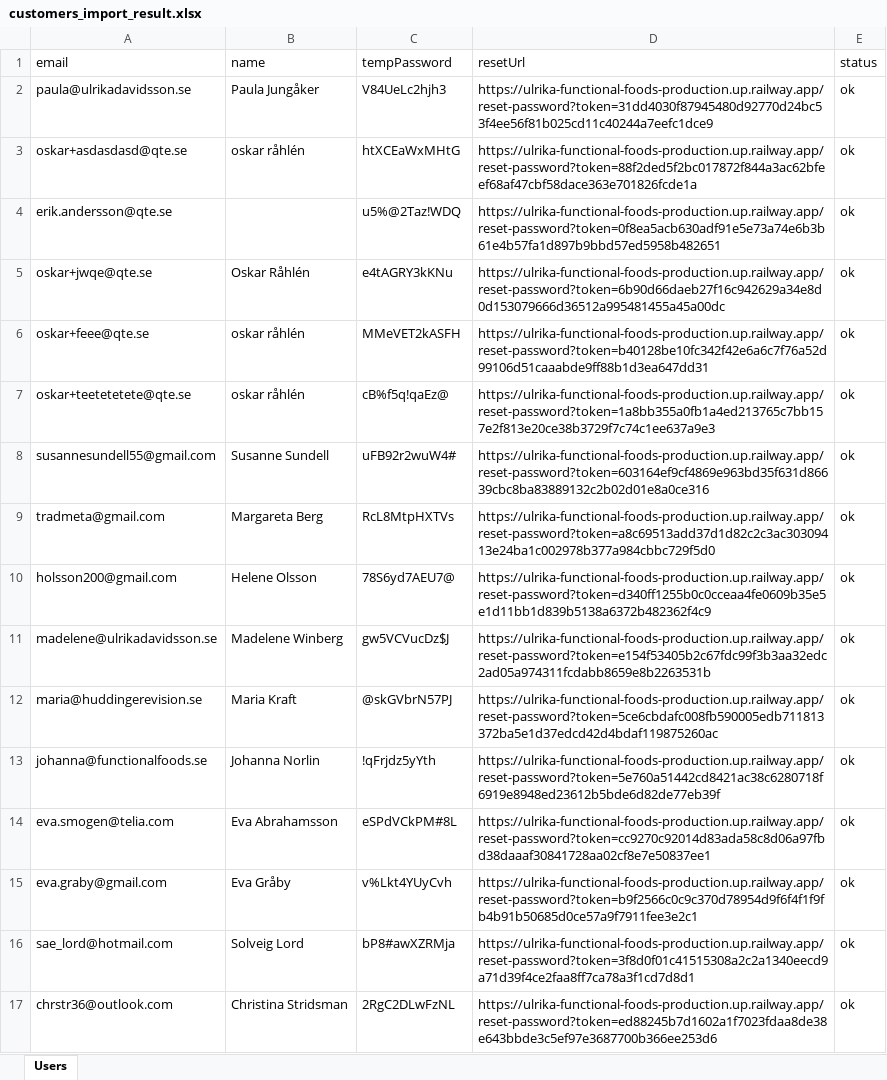
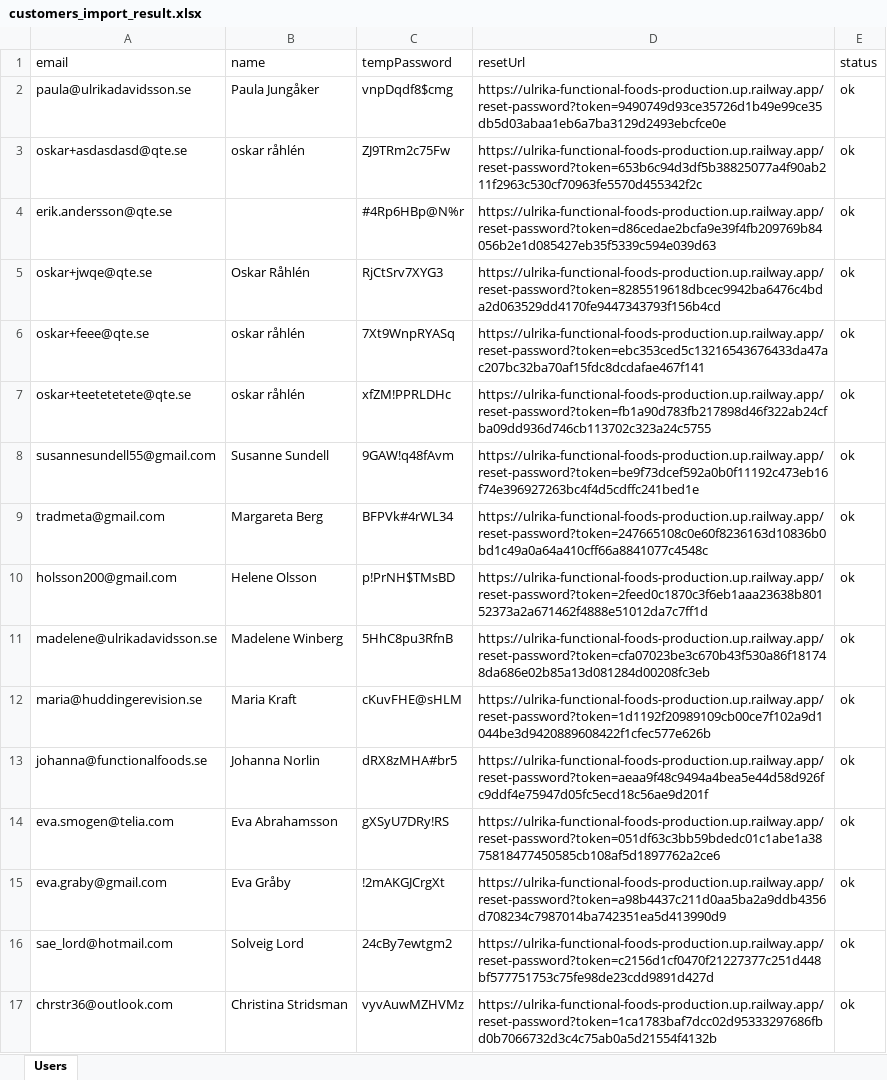
Before and after one commit to chgenberg/functionalfoods, an Excel workbook: public/customers_import_result.xlsx, sheet Users, drawn as a sheet; only a part is shown; values as stored, in another font and other column widths than the file's, no borders; the diff covers the shown part only; the diff names each change by its address in the sheet, - before the commit and + after, or states it on an @@ line.

Commit message:
chore(data): update customers_import_result.xlsx after re-import

```diff
--- a/public/customers_import_result.xlsx (sheet Users)
+++ b/public/customers_import_result.xlsx (sheet Users)
-C2 (tempPassword): V84UeLc2hjh3
+C2 (tempPassword): vnpDqdf8$cmg
-D2 (resetUrl): https://ulrika-functional-foods-production.up.railway.app/reset-password?token=31dd4030f87945480d92770d24bc53f4ee56f81b025cd11c40244a7eefc1dce9
+D2 (resetUrl): https://ulrika-functional-foods-production.up.railway.app/reset-password?token=9490749d93ce35726d1b49e99ce35db5d03abaa1eb6a7ba3129d2493ebcfce0e
-C3 (tempPassword): htXCEaWxMHtG
+C3 (tempPassword): ZJ9TRm2c75Fw
-D3 (resetUrl): https://ulrika-functional-foods-production.up.railway.app/reset-password?token=88f2ded5f2bc017872f844a3ac62bfeef68af47cbf58dace363e701826fcde1a
+D3 (resetUrl): https://ulrika-functional-foods-production.up.railway.app/reset-password?token=653b6c94d3df5b38825077a4f90ab211f2963c530cf70963fe5570d455342f2c
-C4 (tempPassword): u5%@2Taz!WDQ
+C4 (tempPassword): #4Rp6HBp@N%r
-D4 (resetUrl): https://ulrika-functional-foods-production.up.railway.app/reset-password?token=0f8ea5acb630adf91e5e73a74e6b3b61e4b57fa1d897b9bbd57ed5958b482651
+D4 (resetUrl): https://ulrika-functional-foods-production.up.railway.app/reset-password?token=d86cedae2bcfa9e39f4fb209769b84056b2e1d085427eb35f5339c594e039d63
-C5 (tempPassword): e4tAGRY3kKNu
+C5 (tempPassword): RjCtSrv7XYG3
-D5 (resetUrl): https://ulrika-functional-foods-production.up.railway.app/reset-password?token=6b90d66daeb27f16c942629a34e8d0d153079666d36512a995481455a45a00dc
+D5 (resetUrl): https://ulrika-functional-foods-production.up.railway.app/reset-password?token=8285519618dbcec9942ba6476c4bda2d063529dd4170fe9447343793f156b4cd
-C6 (tempPassword): MMeVET2kASFH
+C6 (tempPassword): 7Xt9WnpRYASq
-D6 (resetUrl): https://ulrika-functional-foods-production.up.railway.app/reset-password?token=b40128be10fc342f42e6a6c7f76a52d99106d51caaabde9ff88b1d3ea647dd31
+D6 (resetUrl): https://ulrika-functional-foods-production.up.railway.app/reset-password?token=ebc353ced5c13216543676433da47ac207bc32ba70af15fdc8dcdafae467f141
-C7 (tempPassword): cB%f5q!qaEz@
+C7 (tempPassword): xfZM!PPRLDHc
-D7 (resetUrl): https://ulrika-functional-foods-production.up.railway.app/reset-password?token=1a8bb355a0fb1a4ed213765c7bb157e2f813e20ce38b3729f7c74c1ee637a9e3
+D7 (resetUrl): https://ulrika-functional-foods-production.up.railway.app/reset-password?token=fb1a90d783fb217898d46f322ab24cfba09dd936d746cb113702c323a24c5755
-C8 (tempPassword): uFB92r2wuW4#
+C8 (tempPassword): 9GAW!q48fAvm
-D8 (resetUrl): https://ulrika-functional-foods-production.up.railway.app/reset-password?token=603164ef9cf4869e963bd35f631d86639cbc8ba83889132c2b02d01e8a0ce316
+D8 (resetUrl): https://ulrika-functional-foods-production.up.railway.app/reset-password?token=be9f73dcef592a0b0f11192c473eb16f74e396927263bc4f4d5cdffc241bed1e
-C9 (tempPassword): RcL8MtpHXTVs
+C9 (tempPassword): BFPVk#4rWL34
-D9 (resetUrl): https://ulrika-functional-foods-production.up.railway.app/reset-password?token=a8c69513add37d1d82c2c3ac30309413e24ba1c002978b377a984cbbc729f5d0
+D9 (resetUrl): https://ulrika-functional-foods-production.up.railway.app/reset-password?token=247665108c0e60f8236163d10836b0bd1c49a0a64a410cff66a8841077c4548c
-C10 (tempPassword): 78S6yd7AEU7@
+C10 (tempPassword): p!PrNH$TMsBD
-D10 (resetUrl): https://ulrika-functional-foods-production.up.railway.app/reset-password?token=d340ff1255b0c0cceaa4fe0609b35e5e1d11bb1d839b5138a6372b482362f4c9
+D10 (resetUrl): https://ulrika-functional-foods-production.up.railway.app/reset-password?token=2feed0c1870c3f6eb1aaa23638b80152373a2a671462f4888e51012da7c7ff1d
-C11 (tempPassword): gw5VCVucDz$J
+C11 (tempPassword): 5HhC8pu3RfnB
-D11 (resetUrl): https://ulrika-functional-foods-production.up.railway.app/reset-password?token=e154f53405b2c67fdc99f3b3aa32edc2ad05a974311fcdabb8659e8b2263531b
+D11 (resetUrl): https://ulrika-functional-foods-production.up.railway.app/reset-password?token=cfa07023be3c670b43f530a86f181748da686e02b85a13d081284d00208fc3eb
-C12 (tempPassword): @skGVbrN57PJ
+C12 (tempPassword): cKuvFHE@sHLM
-D12 (resetUrl): https://ulrika-functional-foods-production.up.railway.app/reset-password?token=5ce6cbdafc008fb590005edb711813372ba5e1d37edcd42d4bdaf119875260ac
+D12 (resetUrl): https://ulrika-functional-foods-production.up.railway.app/reset-password?token=1d1192f20989109cb00ce7f102a9d1044be3d9420889608422f1cfec577e626b
-C13 (tempPassword): !qFrjdz5yYth
+C13 (tempPassword): dRX8zMHA#br5
-D13 (resetUrl): https://ulrika-functional-foods-production.up.railway.app/reset-password?token=5e760a51442cd8421ac38c6280718f6919e8948ed23612b5bde6d82de77eb39f
+D13 (resetUrl): https://ulrika-functional-foods-production.up.railway.app/reset-password?token=aeaa9f48c9494a4bea5e44d58d926fc9ddf4e75947d05fc5ecd18c56ae9d201f
-C14 (tempPassword): eSPdVCkPM#8L
+C14 (tempPassword): gXSyU7DRy!RS
-D14 (resetUrl): https://ulrika-functional-foods-production.up.railway.app/reset-password?token=cc9270c92014d83ada58c8d06a97fbd38daaaf30841728aa02cf8e7e50837ee1
+D14 (resetUrl): https://ulrika-functional-foods-production.up.railway.app/reset-password?token=051df63c3bb59bdedc01c1abe1a3875818477450585cb108af5d1897762a2ce6
-C15 (tempPassword): v%Lkt4YUyCvh
+C15 (tempPassword): !2mAKGJCrgXt
-D15 (resetUrl): https://ulrika-functional-foods-production.up.railway.app/reset-password?token=b9f2566c0c9c370d78954d9f6f4f1f9fb4b91b50685d0ce57a9f7911fee3e2c1
+D15 (resetUrl): https://ulrika-functional-foods-production.up.railway.app/reset-password?token=a98b4437c211d0aa5ba2a9ddb4356d708234c7987014ba742351ea5d413990d9
-C16 (tempPassword): bP8#awXZRMja
+C16 (tempPassword): 24cBy7ewtgm2
-D16 (resetUrl): https://ulrika-functional-foods-production.up.railway.app/reset-password?token=3f8d0f01c41515308a2c2a1340eecd9a71d39f4ce2faa8ff7ca78a3f1cd7d8d1
+D16 (resetUrl): https://ulrika-functional-foods-production.up.railway.app/reset-password?token=c2156d1cf0470f21227377c251d448bf577751753c75fe98de23cdd9891d427d
-C17 (tempPassword): 2RgC2DLwFzNL
+C17 (tempPassword): vyvAuwMZHVMz
-D17 (resetUrl): https://ulrika-functional-foods-production.up.railway.app/reset-password?token=ed88245b7d1602a1f7023fdaa8de38e643bbde3c5ef97e3687700b366ee253d6
+D17 (resetUrl): https://ulrika-functional-foods-production.up.railway.app/reset-password?token=1ca1783baf7dcc02d95333297686fbd0b7066732d3c4c75ab0a5d21554f4132b
```
Also changed, not shown: 130 edited cells elsewhere in this sheet.
